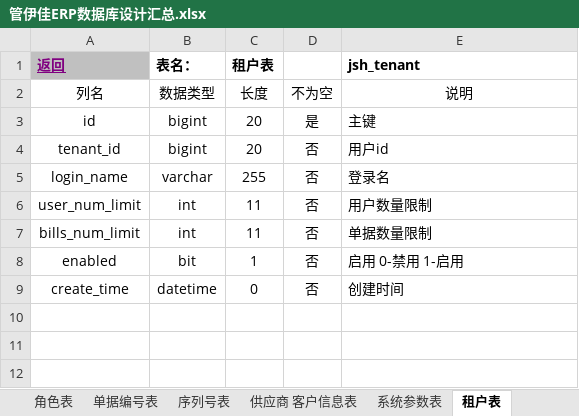
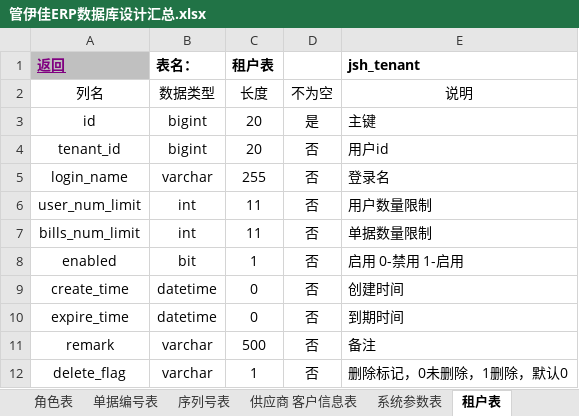
Before and after one commit to JesstLe/erp, an Excel workbook: jshERP-boot/docs/管伊佳ERP数据库设计汇总.xlsx, sheet 租户表, drawn as a sheet; values as stored, in another font and other column widths than the file's, no borders; the diff names each change by its address in the sheet, - before the commit and + after, or states it on an @@ line.

```diff
--- a/jshERP-boot/docs/管伊佳ERP数据库设计汇总.xlsx (sheet 租户表)
+++ b/jshERP-boot/docs/管伊佳ERP数据库设计汇总.xlsx (sheet 租户表)
+row 10: expire_time | datetime | 0 | 否 | 到期时间
+row 11: remark | varchar | 500 | 否 | 备注
+row 12: delete_flag | varchar | 1 | 否 | 删除标记，0未删除，1删除，默认0
```
Also changed, not shown: sheet 用户表, 8 other files.
